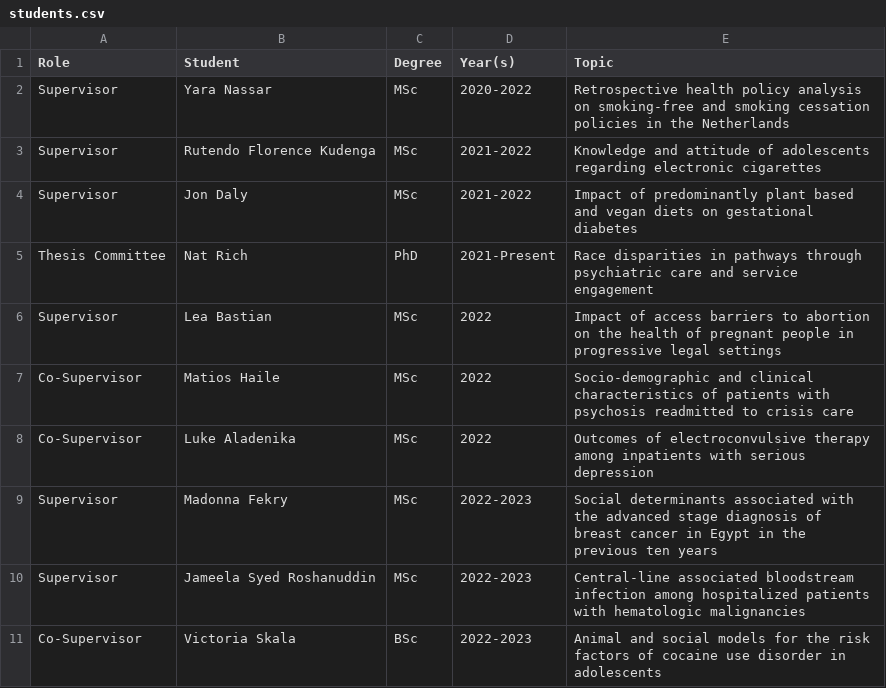
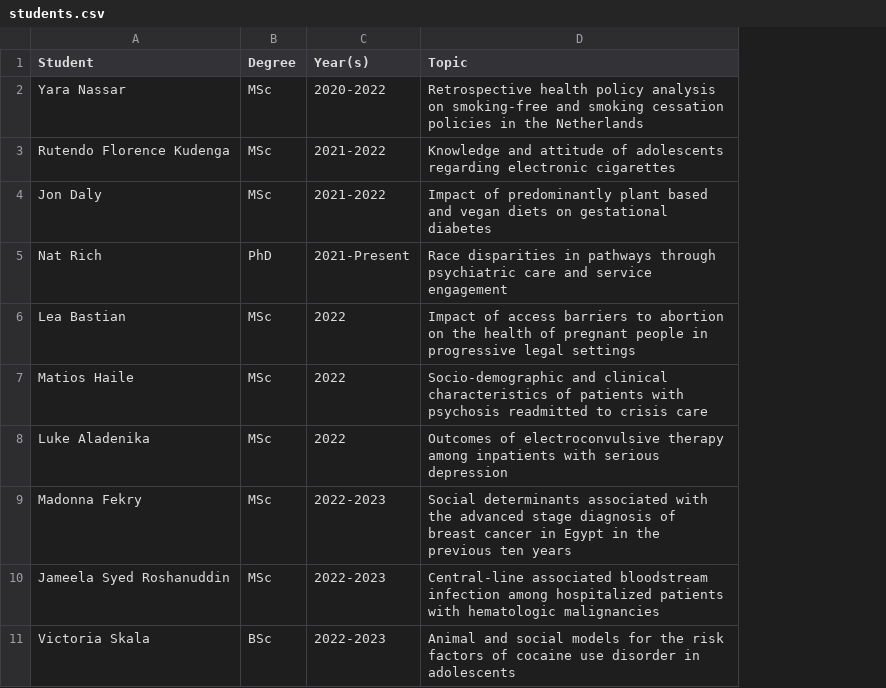
Before and after one commit to yangjustinc/yangjustinc-blogdown, a CSV file: content/teaching/students.csv, drawn as a sheet; only a part is shown; the diff names each change by its address in the sheet, - before the commit and + after, or states it on an @@ line.

```diff
--- a/content/teaching/students.csv
+++ b/content/teaching/students.csv
-column A (Role), rows 2-11: Supervisor | Supervisor | Supervisor | Thesis Committee | Supervisor | Co-Supervisor | Co-Supervisor | Supervisor | Supervisor | Co-Supervisor
```
Also changed, not shown: 6 other files.
